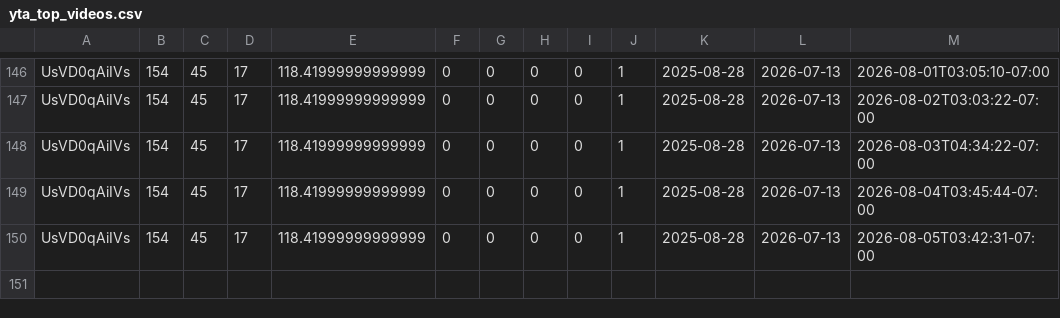
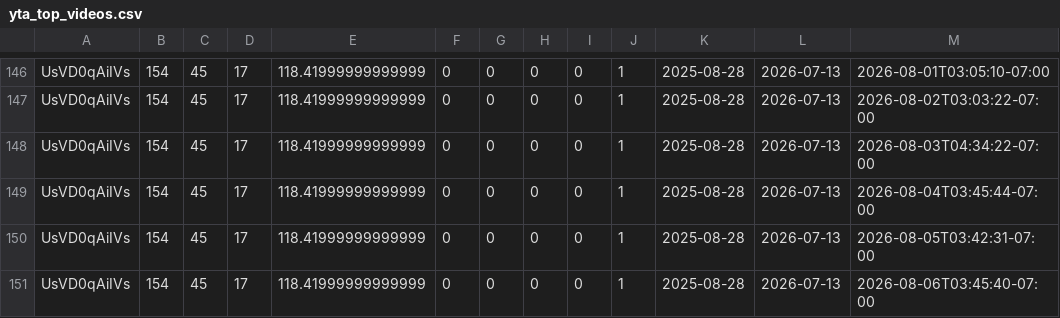
Before and after one commit to zeafang/kepilot-youtube_channel, a CSV file: yta_outputs/yta_top_videos.csv, drawn as a sheet; only a part is shown, gaps mark what is left out.

```diff
--- a/yta_outputs/yta_top_videos.csv
+++ b/yta_outputs/yta_top_videos.csv
@@ -150 +150,2 @@ UsVD0qAiIVs,154,45,17,118.41999999999999,0,0,0,0,1,2025-08-28,2026-07-13,2026-08
 UsVD0qAiIVs,154,45,17,118.41999999999999,0,0,0,0,1,2025-08-28,2026-07-13,2026-08-05T03:42:31-07:00
+UsVD0qAiIVs,154,45,17,118.41999999999999,0,0,0,0,1,2025-08-28,2026-07-13,2026-08-06T03:45:40-07:00
```
Also changed, not shown: yta_outputs/yta_daily_trend.csv, yta_outputs/yta_traffic_sources.csv.
